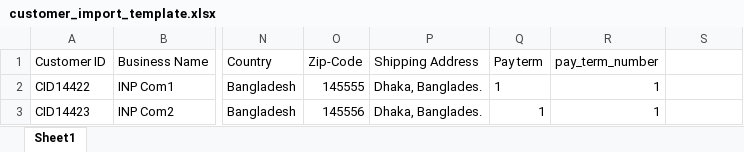
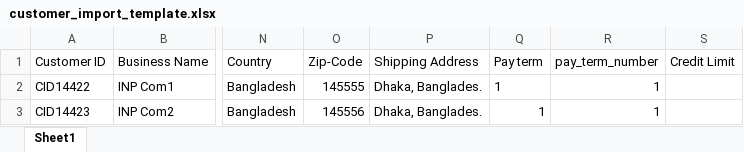
Before and after one commit to genuinepos/genuinepos, an Excel workbook: public/import_template/customer_import_template.xlsx, sheet Sheet1, drawn as a sheet; only a part is shown, gaps mark what is left out; values as stored, in another font and other column widths than the file's, no borders; the diff names each change by its address in the sheet, - before the commit and + after, or states it on an @@ line.

```diff
--- a/public/import_template/customer_import_template.xlsx (sheet Sheet1)
+++ b/public/import_template/customer_import_template.xlsx (sheet Sheet1)
-S1: (empty)
+S1: Credit Limit
```
Also changed, not shown: 7 other files.
